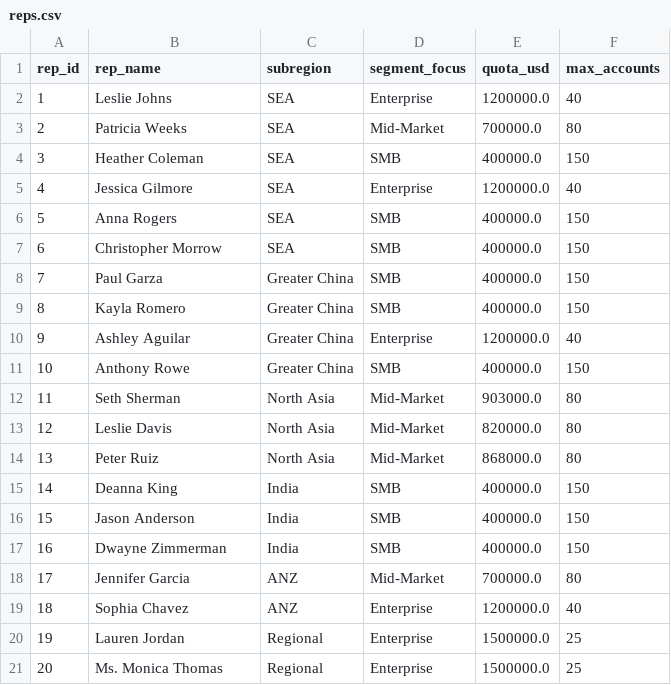
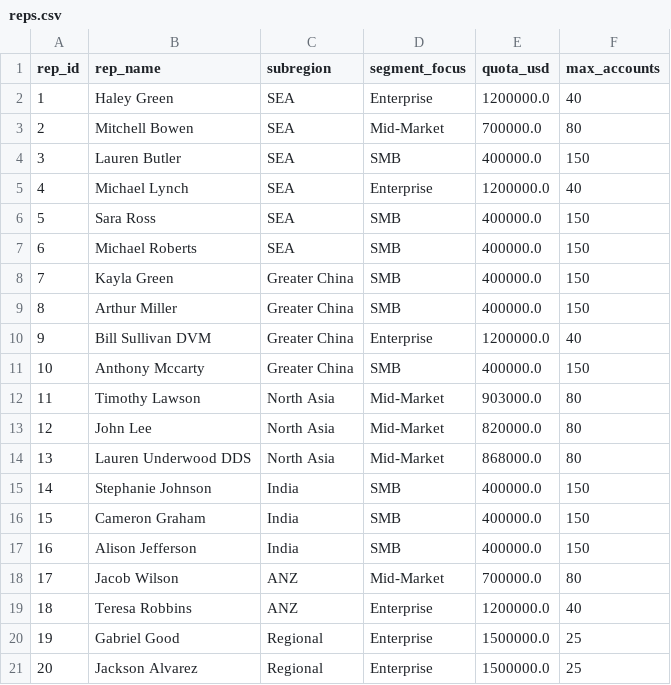
Before and after one commit to skyvisory/apac-territory-planning, a CSV file: data/raw/reps.csv, drawn as a sheet.

```diff
--- a/data/raw/reps.csv
+++ b/data/raw/reps.csv
@@ -1,21 +1,21 @@
 rep_id,rep_name,subregion,segment_focus,quota_usd,max_accounts
-1,Leslie Johns,SEA,Enterprise,1200000.0,40
-2,Patricia Weeks,SEA,Mid-Market,700000.0,80
-3,Heather Coleman,SEA,SMB,400000.0,150
-4,Jessica Gilmore,SEA,Enterprise,1200000.0,40
-5,Anna Rogers,SEA,SMB,400000.0,150
-6,Christopher Morrow,SEA,SMB,400000.0,150
-7,Paul Garza,Greater China,SMB,400000.0,150
-8,Kayla Romero,Greater China,SMB,400000.0,150
-9,Ashley Aguilar,Greater China,Enterprise,1200000.0,40
-10,Anthony Rowe,Greater China,SMB,400000.0,150
-11,Seth Sherman,North Asia,Mid-Market,903000.0,80
-12,Leslie Davis,North Asia,Mid-Market,820000.0,80
-13,Peter Ruiz,North Asia,Mid-Market,868000.0,80
-14,Deanna King,India,SMB,400000.0,150
-15,Jason Anderson,India,SMB,400000.0,150
-16,Dwayne Zimmerman,India,SMB,400000.0,150
-17,Jennifer Garcia,ANZ,Mid-Market,700000.0,80
-18,Sophia Chavez,ANZ,Enterprise,1200000.0,40
-19,Lauren Jordan,Regional,Enterprise,1500000.0,25
-20,Ms. Monica Thomas,Regional,Enterprise,1500000.0,25
+1,Haley Green,SEA,Enterprise,1200000.0,40
+2,Mitchell Bowen,SEA,Mid-Market,700000.0,80
+3,Lauren Butler,SEA,SMB,400000.0,150
+4,Michael Lynch,SEA,Enterprise,1200000.0,40
+5,Sara Ross,SEA,SMB,400000.0,150
+6,Michael Roberts,SEA,SMB,400000.0,150
+7,Kayla Green,Greater China,SMB,400000.0,150
+8,Arthur Miller,Greater China,SMB,400000.0,150
+9,Bill Sullivan DVM,Greater China,Enterprise,1200000.0,40
+10,Anthony Mccarty,Greater China,SMB,400000.0,150
+11,Timothy Lawson,North Asia,Mid-Market,903000.0,80
+12,John Lee,North Asia,Mid-Market,820000.0,80
+13,Lauren Underwood DDS,North Asia,Mid-Market,868000.0,80
+14,Stephanie Johnson,India,SMB,400000.0,150
+15,Cameron Graham,India,SMB,400000.0,150
+16,Alison Jefferson,India,SMB,400000.0,150
+17,Jacob Wilson,ANZ,Mid-Market,700000.0,80
+18,Teresa Robbins,ANZ,Enterprise,1200000.0,40
+19,Gabriel Good,Regional,Enterprise,1500000.0,25
+20,Jackson Alvarez,Regional,Enterprise,1500000.0,25
```
Also changed, not shown: data/raw/accounts.csv, data/raw/assignments.csv, 3 other files.
